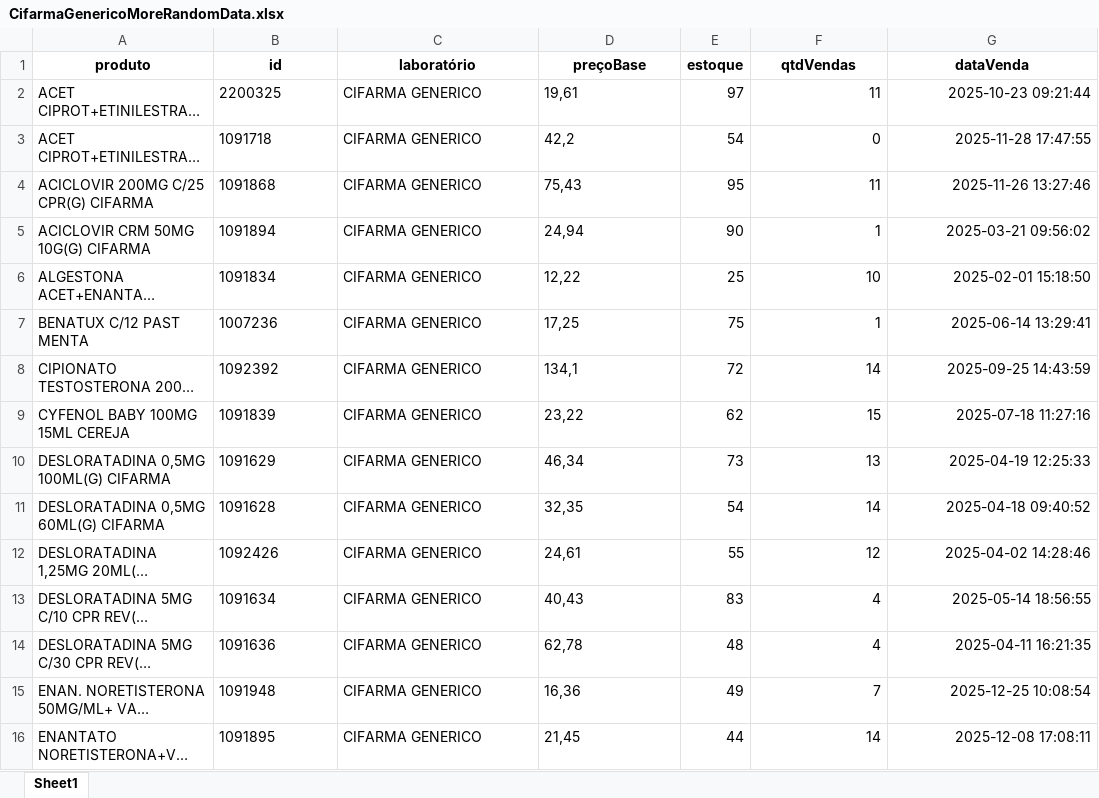
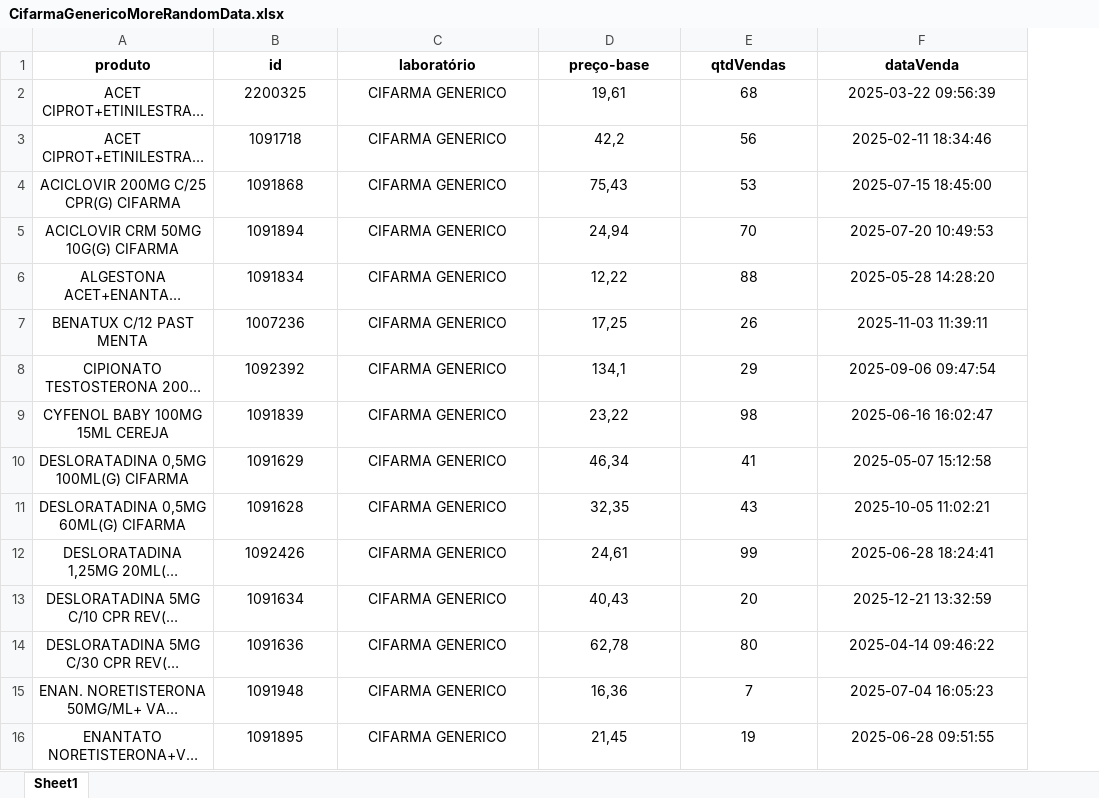
Before and after one commit to JuanNovais710/automatizacao-planilhas, an Excel workbook: results/CifarmaGenericoMoreRandomData.xlsx, sheet Sheet1, drawn as a sheet; only a part is shown; long unchanged cells end in …; values as stored, in another font and other column widths than the file's, no borders; removed rows and columns are numbered as before the commit, all else as after; the diff covers the shown part only; the diff names each change by its address in the sheet, - before the commit and + after, or states it on an @@ line.

```diff
--- a/results/CifarmaGenericoMoreRandomData.xlsx (sheet Sheet1)
+++ b/results/CifarmaGenericoMoreRandomData.xlsx (sheet Sheet1)
-column E (estoque), rows 2-16: 97 | 54 | 95 | 90 | 25 | 75 | 72 | 62 | 73 | 54 | 55 | 83 | 48 | 49 | 44
-D1: preçoBase
+D1: preço-base
-A2:D16 alignment: left
+A2:D16 alignment: center
-E2 (qtdVendas): 11
+E2 (qtdVendas): 68
-E2:F16 alignment: right
+E2:F16 alignment: center
-F2 (dataVenda): 2025-10-23 09:21:44
+F2 (dataVenda): 2025-03-22 09:56:39
-E3 (qtdVendas): 0
+E3 (qtdVendas): 56
-F3 (dataVenda): 2025-11-28 17:47:55
+F3 (dataVenda): 2025-02-11 18:34:46
-E4 (qtdVendas): 11
+E4 (qtdVendas): 53
-F4 (dataVenda): 2025-11-26 13:27:46
+F4 (dataVenda): 2025-07-15 18:45:00
-E5 (qtdVendas): 1
+E5 (qtdVendas): 70
-F5 (dataVenda): 2025-03-21 09:56:02
+F5 (dataVenda): 2025-07-20 10:49:53
-E6 (qtdVendas): 10
+E6 (qtdVendas): 88
-F6 (dataVenda): 2025-02-01 15:18:50
+F6 (dataVenda): 2025-05-28 14:28:20
-E7 (qtdVendas): 1
+E7 (qtdVendas): 26
-F7 (dataVenda): 2025-06-14 13:29:41
+F7 (dataVenda): 2025-11-03 11:39:11
-E8 (qtdVendas): 14
+E8 (qtdVendas): 29
-F8 (dataVenda): 2025-09-25 14:43:59
+F8 (dataVenda): 2025-09-06 09:47:54
-E9 (qtdVendas): 15
+E9 (qtdVendas): 98
-F9 (dataVenda): 2025-07-18 11:27:16
+F9 (dataVenda): 2025-06-16 16:02:47
-E10 (qtdVendas): 13
+E10 (qtdVendas): 41
-F10 (dataVenda): 2025-04-19 12:25:33
+F10 (dataVenda): 2025-05-07 15:12:58
-E11 (qtdVendas): 14
+E11 (qtdVendas): 43
-F11 (dataVenda): 2025-04-18 09:40:52
+F11 (dataVenda): 2025-10-05 11:02:21
-E12 (qtdVendas): 12
+E12 (qtdVendas): 99
-F12 (dataVenda): 2025-04-02 14:28:46
+F12 (dataVenda): 2025-06-28 18:24:41
-E13 (qtdVendas): 4
+E13 (qtdVendas): 20
-F13 (dataVenda): 2025-05-14 18:56:55
+F13 (dataVenda): 2025-12-21 13:32:59
-E14 (qtdVendas): 4
+E14 (qtdVendas): 80
-F14 (dataVenda): 2025-04-11 16:21:35
+F14 (dataVenda): 2025-04-14 09:46:22
-F15 (dataVenda): 2025-12-25 10:08:54
+F15 (dataVenda): 2025-07-04 16:05:23
-E16 (qtdVendas): 14
+E16 (qtdVendas): 19
-F16 (dataVenda): 2025-12-08 17:08:11
+F16 (dataVenda): 2025-06-28 09:51:55
```
Also changed, not shown: 22 edited cells and cell formats elsewhere in this sheet, results/CIfarmaSimilarMoreRandomData.xlsx, 2 other files.
